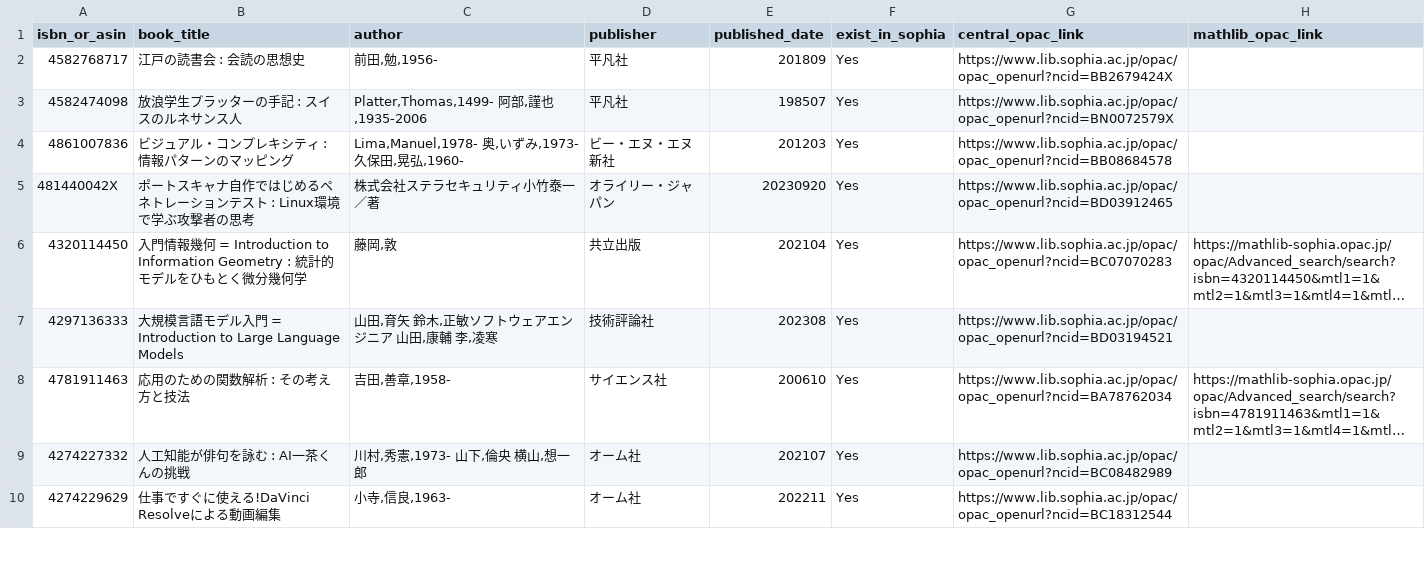
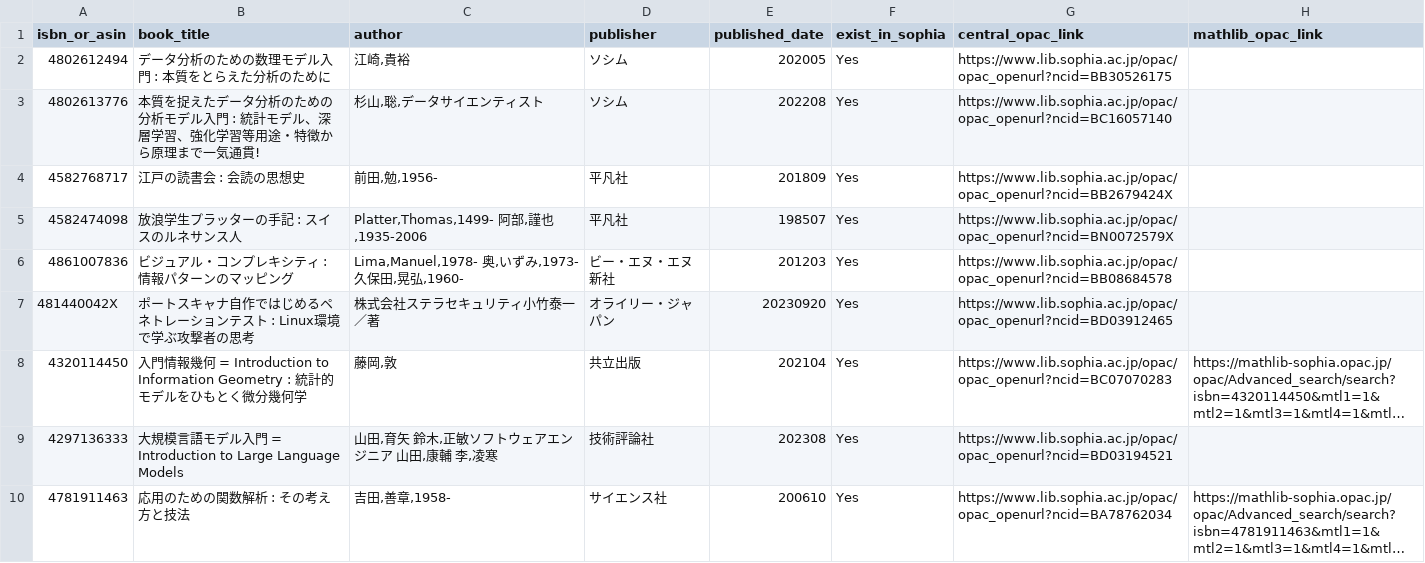
Before and after one commit to stepney141/favs, a CSV file: bookmeter_wish/in_sophia.csv, drawn as a sheet; only a part is shown; the shorter side is filled out with more unchanged rows; long unchanged cells end in …; the diff names each change by its address in the sheet, - before the commit and + after, or states it on an @@ line.

```diff
--- a/bookmeter_wish/in_sophia.csv
+++ b/bookmeter_wish/in_sophia.csv
+row 2: 4802612494 | データ分析のための数理モデル入門 : 本質をとらえた分析のために | 江崎,貴裕 | ソシム | 202005 | Yes | https://www.lib.sophia.ac.jp/opac/opac_openurl?ncid=BB30526175
+row 3: 4802613776 | 本質を捉えたデータ分析のための分析モデル入門 : 統計モデル、深層学習、強化学習等用途・特徴から原理まで一気通貫! | 杉山,聡,データサイエンティスト | ソシム | 202208 | Yes | https://www.lib.sophia.ac.jp/opac/opac_openurl?ncid=BC16057140
```
Also changed, not shown: bookmeter_wish/bookmeter_wish_books.csv, bookmeter_wish/not_in_sophia.csv, 4 other files.
